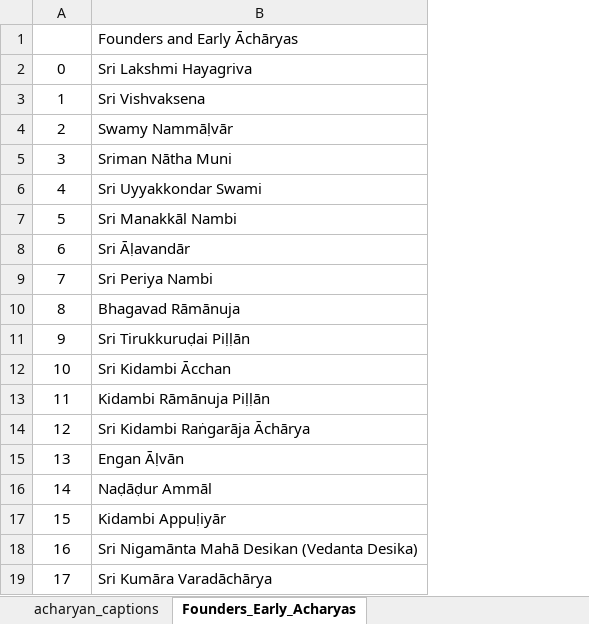
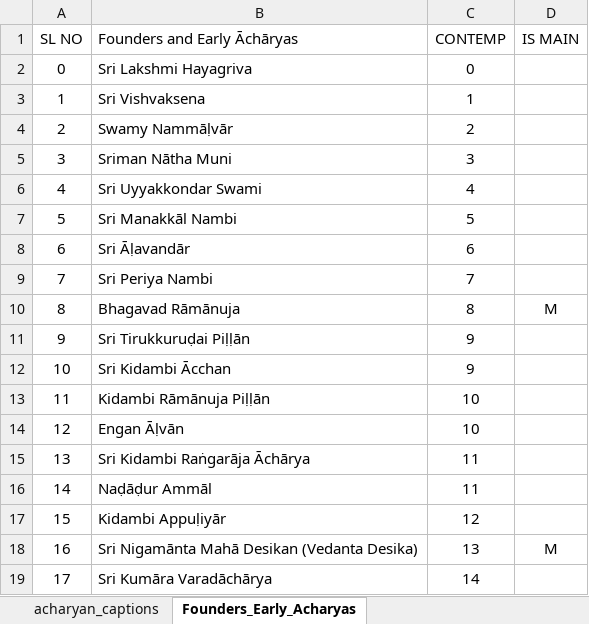
Before and after one commit to ksudarsh/parampara_poster_template, an Excel workbook: acharyan_captions.xlsx, sheet Founders_Early_Acharyas, drawn as a sheet; values as stored, in another font and other column widths than the file's, no borders; the diff names each change by its address in the sheet, - before the commit and + after, or states it on an @@ line.

```diff
--- a/acharyan_captions.xlsx (sheet Founders_Early_Acharyas)
+++ b/acharyan_captions.xlsx (sheet Founders_Early_Acharyas)
+column C (CONTEMP), rows 2-19: 0 | 1 | 2 | 3 | 4 | 5 | 6 | 7 | 8 | 9 | 9 | 10 | 10 | 11 | 11 | 12 | 13 | 14
+column D (IS MAIN), rows 10-18: M |  |  |  |  |  |  |  | M
-A1: (empty)
+A1: SL NO
-B14 (Founders and Early Āchāryas): Sri Kidambi Raṅgarāja Āchārya
+B14 (Founders and Early Āchāryas): Engan Āḷvān
-B15 (Founders and Early Āchāryas): Engan Āḷvān
+B15 (Founders and Early Āchāryas): Sri Kidambi Raṅgarāja Āchārya
```
Also changed, not shown: sheet acharyan_captions, 1 other file.
